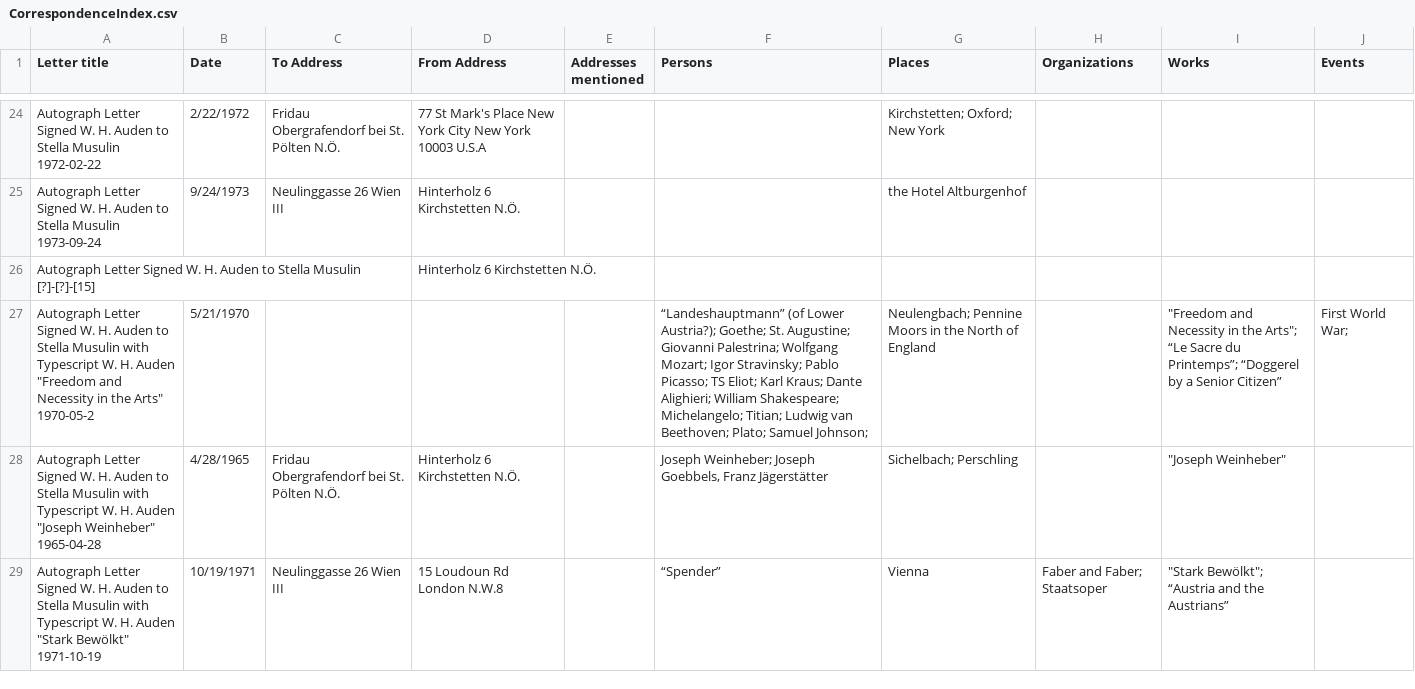
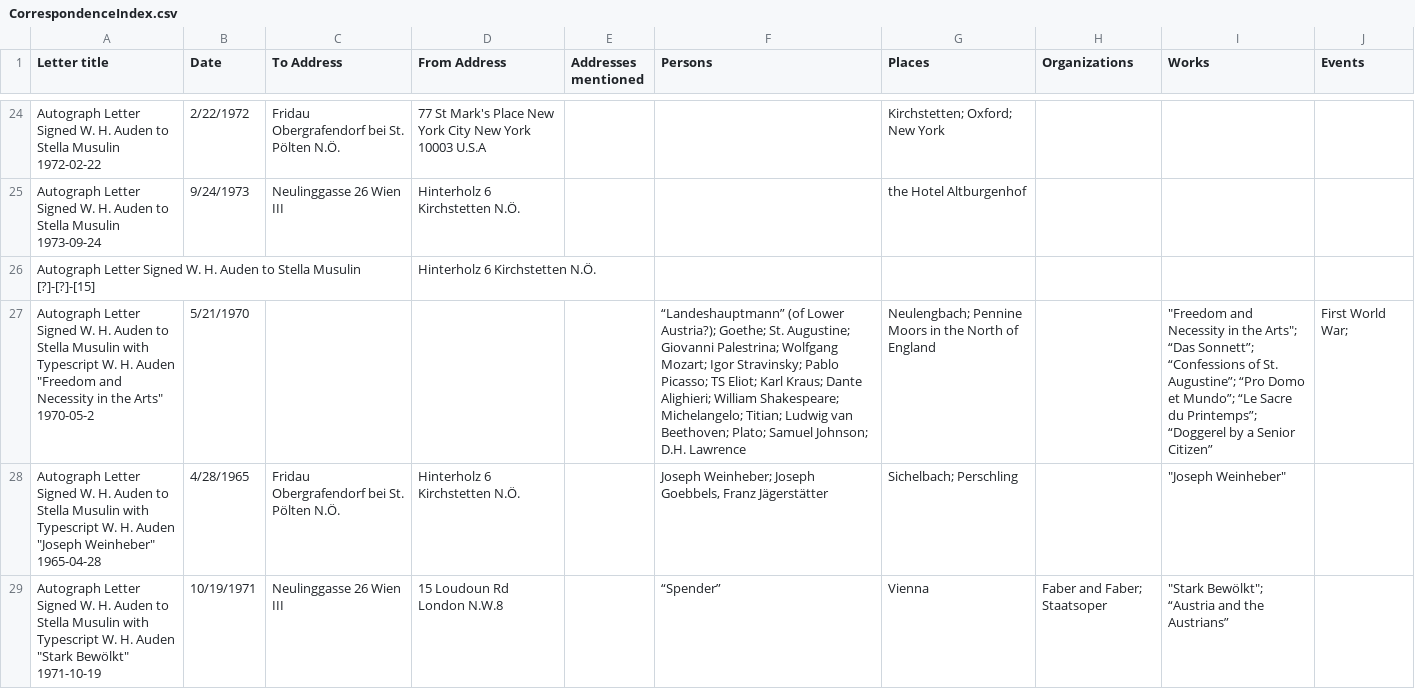
Before and after one commit to Auden-Musulin-Papers/amp-internship, a CSV file: CorrespondenceIndex.csv, drawn as a sheet; only a part is shown, gaps mark what is left out; the diff names each change by its address in the sheet, - before the commit and + after, or states it on an @@ line.

Commit message:
edit CorrespondenceIndex.csv

```diff
--- a/CorrespondenceIndex.csv
+++ b/CorrespondenceIndex.csv
-F27 (Persons): …Samuel Johnson;
+F27 (Persons): …Samuel Johnson; D.H. Lawrence
-I27 (Works): …the Arts"; “Le Sacre…
+I27 (Works): …the Arts"; “Das Sonnett”; “Confessions of St. Augustine”; “Pro Domo et Mundo”; “Le Sacre…
```
